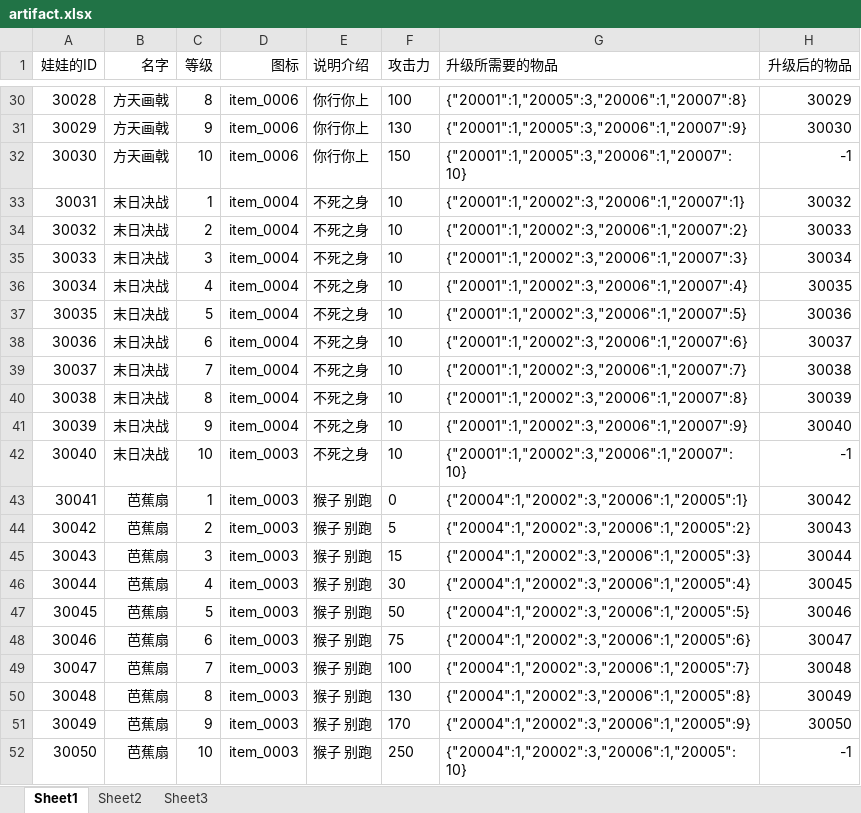
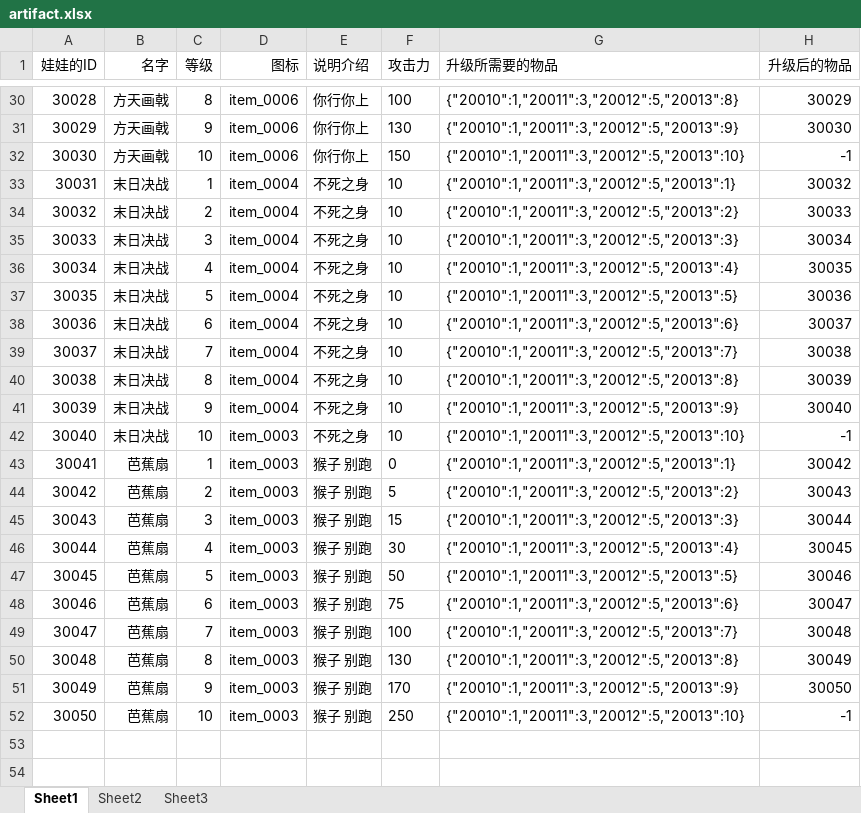
Before and after one commit to sorryone/GrabDoll, an Excel workbook: grabDoll/config/artifact.xlsx, sheet Sheet1, drawn as a sheet; only a part is shown, gaps mark what is left out; values as stored, in another font and other column widths than the file's, no borders; the diff covers the shown part only; the diff names each change by its address in the sheet, - before the commit and + after, or states it on an @@ line.

```diff
--- a/grabDoll/config/artifact.xlsx (sheet Sheet1)
+++ b/grabDoll/config/artifact.xlsx (sheet Sheet1)
-G30 (升级所需要的物品): {"20001":1,"20005":3,"20006":1,"20007":8}
+G30 (升级所需要的物品): {"20010":1,"20011":3,"20012":5,"20013":8}
-G31 (升级所需要的物品): {"20001":1,"20005":3,"20006":1,"20007":9}
+G31 (升级所需要的物品): {"20010":1,"20011":3,"20012":5,"20013":9}
-G32 (升级所需要的物品): {"20001":1,"20005":3,"20006":1,"20007":10}
+G32 (升级所需要的物品): {"20010":1,"20011":3,"20012":5,"20013":10}
-G33 (升级所需要的物品): {"20001":1,"20002":3,"20006":1,"20007":1}
+G33 (升级所需要的物品): {"20010":1,"20011":3,"20012":5,"20013":1}
-G34 (升级所需要的物品): {"20001":1,"20002":3,"20006":1,"20007":2}
+G34 (升级所需要的物品): {"20010":1,"20011":3,"20012":5,"20013":2}
-G35 (升级所需要的物品): {"20001":1,"20002":3,"20006":1,"20007":3}
+G35 (升级所需要的物品): {"20010":1,"20011":3,"20012":5,"20013":3}
-G36 (升级所需要的物品): {"20001":1,"20002":3,"20006":1,"20007":4}
+G36 (升级所需要的物品): {"20010":1,"20011":3,"20012":5,"20013":4}
-G37 (升级所需要的物品): {"20001":1,"20002":3,"20006":1,"20007":5}
+G37 (升级所需要的物品): {"20010":1,"20011":3,"20012":5,"20013":5}
-G38 (升级所需要的物品): {"20001":1,"20002":3,"20006":1,"20007":6}
+G38 (升级所需要的物品): {"20010":1,"20011":3,"20012":5,"20013":6}
-G39 (升级所需要的物品): {"20001":1,"20002":3,"20006":1,"20007":7}
+G39 (升级所需要的物品): {"20010":1,"20011":3,"20012":5,"20013":7}
-G40 (升级所需要的物品): {"20001":1,"20002":3,"20006":1,"20007":8}
+G40 (升级所需要的物品): {"20010":1,"20011":3,"20012":5,"20013":8}
-G41 (升级所需要的物品): {"20001":1,"20002":3,"20006":1,"20007":9}
+G41 (升级所需要的物品): {"20010":1,"20011":3,"20012":5,"20013":9}
-G42 (升级所需要的物品): {"20001":1,"20002":3,"20006":1,"20007":10}
+G42 (升级所需要的物品): {"20010":1,"20011":3,"20012":5,"20013":10}
-G43 (升级所需要的物品): {"20004":1,"20002":3,"20006":1,"20005":1}
+G43 (升级所需要的物品): {"20010":1,"20011":3,"20012":5,"20013":1}
-G44 (升级所需要的物品): {"20004":1,"20002":3,"20006":1,"20005":2}
+G44 (升级所需要的物品): {"20010":1,"20011":3,"20012":5,"20013":2}
-G45 (升级所需要的物品): {"20004":1,"20002":3,"20006":1,"20005":3}
+G45 (升级所需要的物品): {"20010":1,"20011":3,"20012":5,"20013":3}
-G46 (升级所需要的物品): {"20004":1,"20002":3,"20006":1,"20005":4}
+G46 (升级所需要的物品): {"20010":1,"20011":3,"20012":5,"20013":4}
-G47 (升级所需要的物品): {"20004":1,"20002":3,"20006":1,"20005":5}
+G47 (升级所需要的物品): {"20010":1,"20011":3,"20012":5,"20013":5}
-G48 (升级所需要的物品): {"20004":1,"20002":3,"20006":1,"20005":6}
+G48 (升级所需要的物品): {"20010":1,"20011":3,"20012":5,"20013":6}
-G49 (升级所需要的物品): {"20004":1,"20002":3,"20006":1,"20005":7}
+G49 (升级所需要的物品): {"20010":1,"20011":3,"20012":5,"20013":7}
-G50 (升级所需要的物品): {"20004":1,"20002":3,"20006":1,"20005":8}
+G50 (升级所需要的物品): {"20010":1,"20011":3,"20012":5,"20013":8}
-G51 (升级所需要的物品): {"20004":1,"20002":3,"20006":1,"20005":9}
+G51 (升级所需要的物品): {"20010":1,"20011":3,"20012":5,"20013":9}
-G52 (升级所需要的物品): {"20004":1,"20002":3,"20006":1,"20005":10}
+G52 (升级所需要的物品): {"20010":1,"20011":3,"20012":5,"20013":10}
```
Also changed, not shown: 27 edited cells elsewhere in this sheet, grabDoll/config/item.xlsx, 2 other files.
